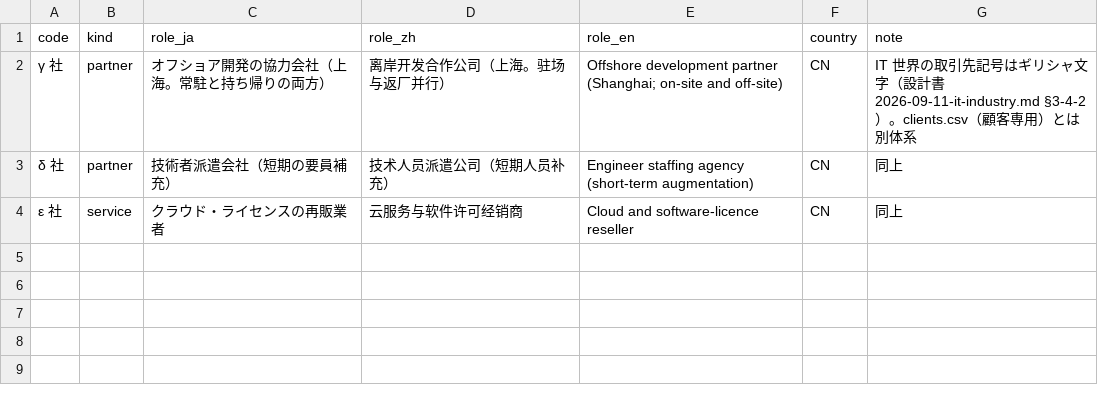
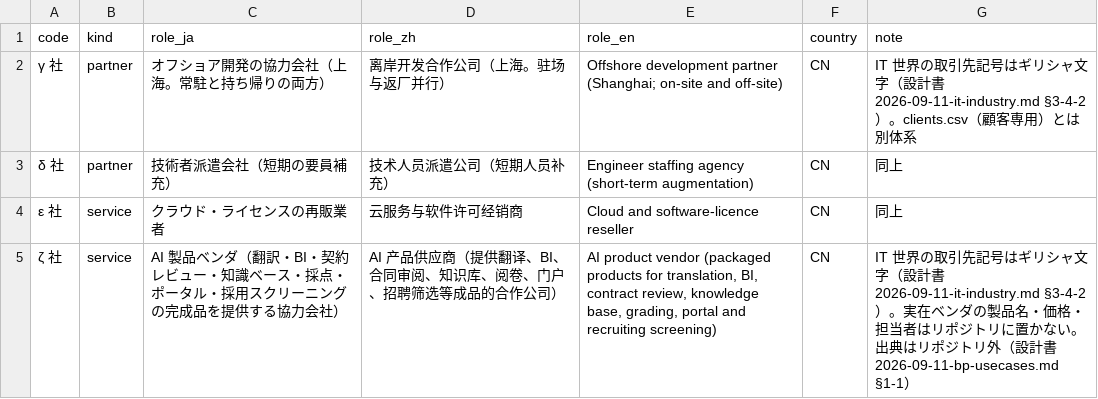
Before and after one commit to shoulang0729/dify, a CSV file: data/world/it/vendors.csv, drawn as a sheet.

```diff
--- a/data/world/it/vendors.csv
+++ b/data/world/it/vendors.csv
@@ -4 +4,2 @@ code,kind,role_ja,role_zh,role_en,country,note
 ε 社,service,クラウド・ライセンスの再販業者,云服务与软件许可经销商,Cloud and software-licence reseller,CN,同上
+ζ 社,service,AI 製品ベンダ（翻訳・BI・契約レビュー・知識ベース・採点・ポータル・採用スクリーニングの完成品を提供する協力会社）,AI 产品供应商（提供翻译、BI、合同审阅、知识库、阅卷、门户、招聘筛选等成品的合作公司）,"AI product vendor (packaged products for translation, BI, contract review, knowledge base, grading, portal and recruiting screening)",CN,IT 世界の取引先記号はギリシャ文字（設計書 2026-09-11-it-industry.md §3-4-2）。実在ベンダの製品名・価格・担当者はリポジトリに置かない。出典はリポジトリ外（設計書 2026-09-11-bp-usecases.md §1-1）
```
Also changed, not shown: 6 other files.
